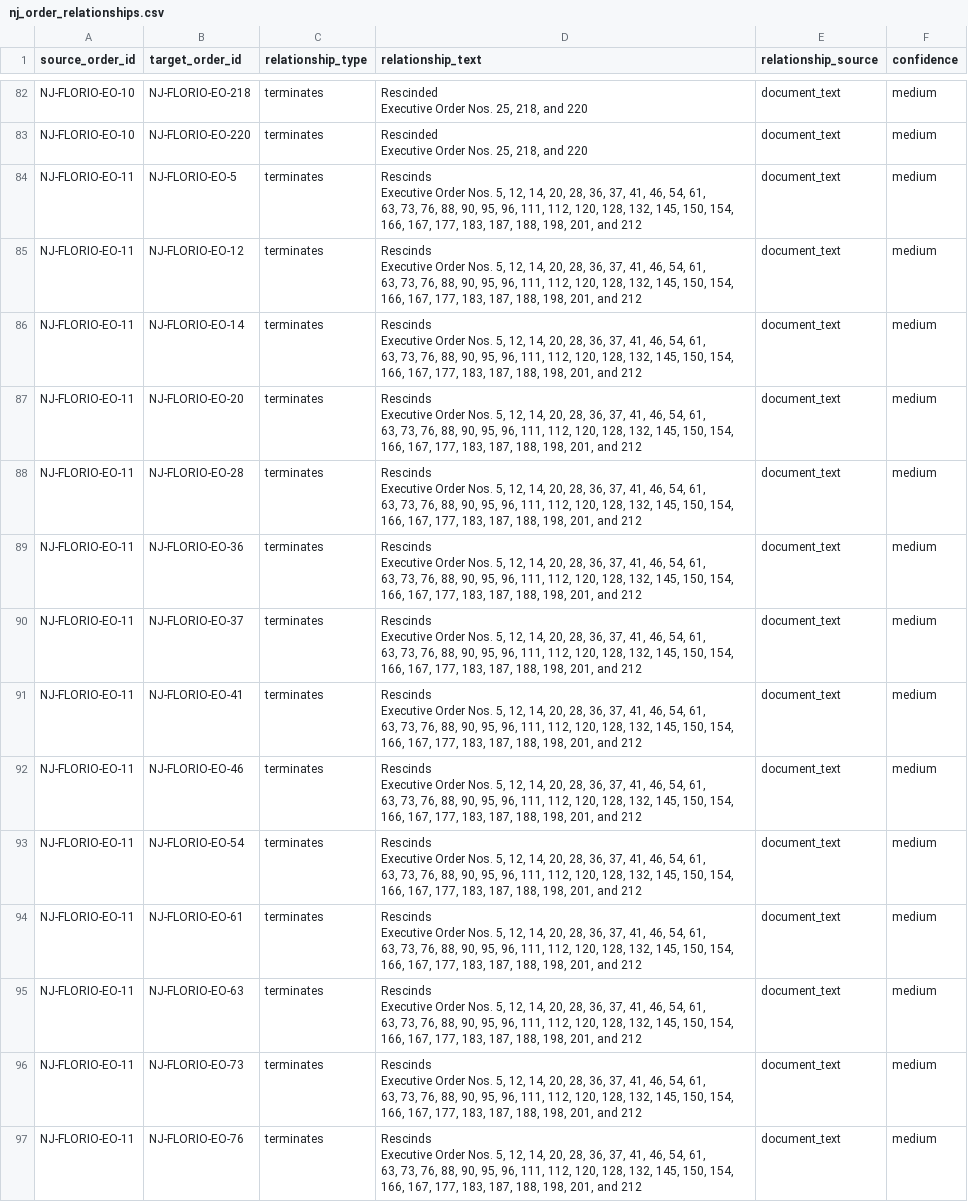
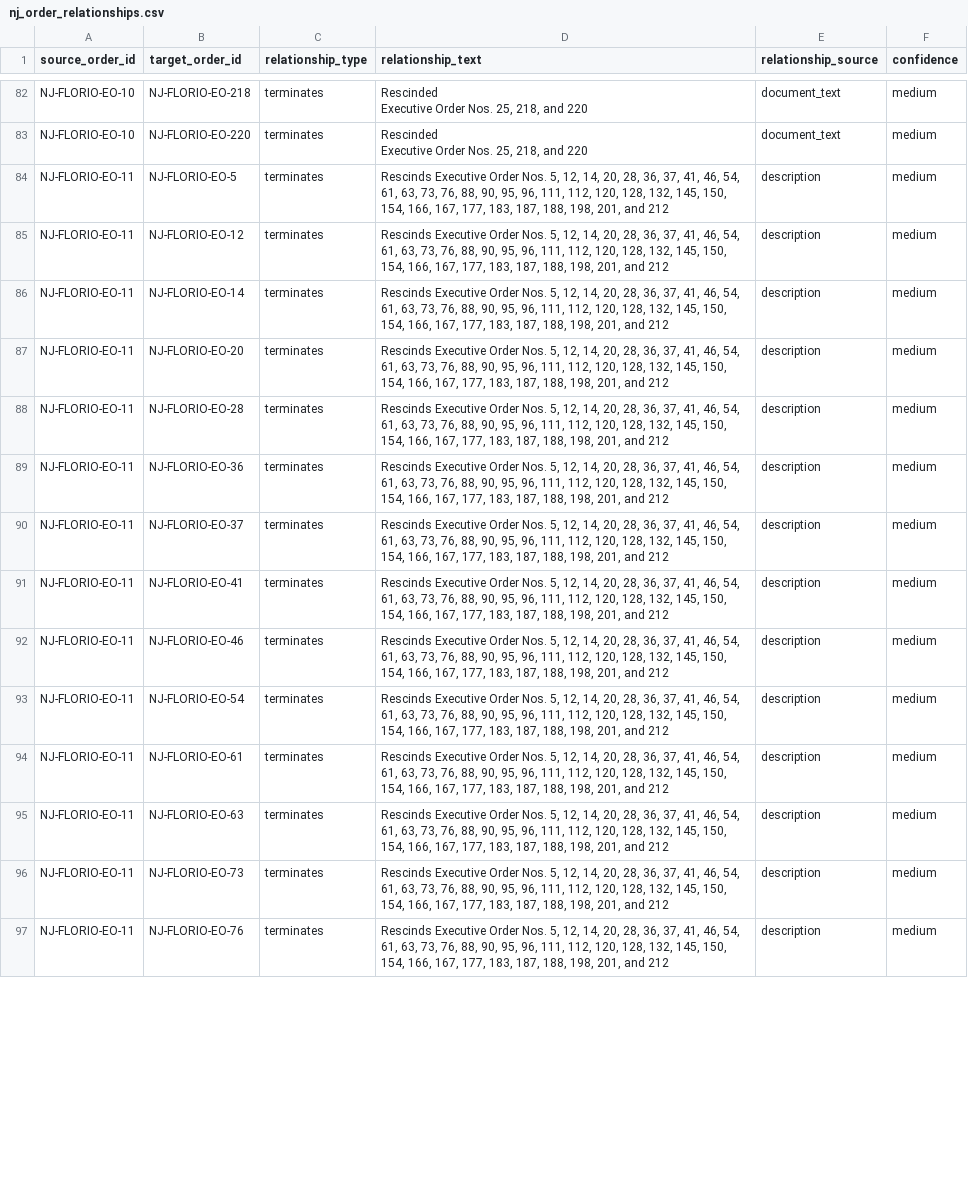
Before and after one commit to Phenom1881/disaster-data, a CSV file: plus/new-jersey/nj_order_relationships.csv, drawn as a sheet; only a part is shown, gaps mark what is left out; the diff covers the shown part only; the diff names each change by its address in the sheet, - before the commit and + after, or states it on an @@ line.

```diff
--- a/plus/new-jersey/nj_order_relationships.csv
+++ b/plus/new-jersey/nj_order_relationships.csv
-D84:D97 (relationship_text): …and 212
+D84:D97 (relationship_text): …and 212
-E84:E97 (relationship_source): document_text
+E84:E97 (relationship_source): description
```
Also changed, not shown: 42 edited cells elsewhere in this file, plus/new-jersey/declarations_for_join.csv, 5 other files.
